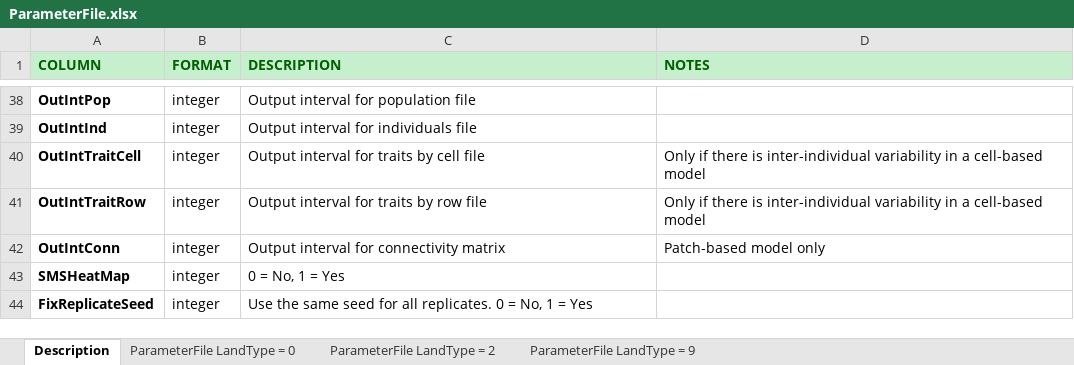
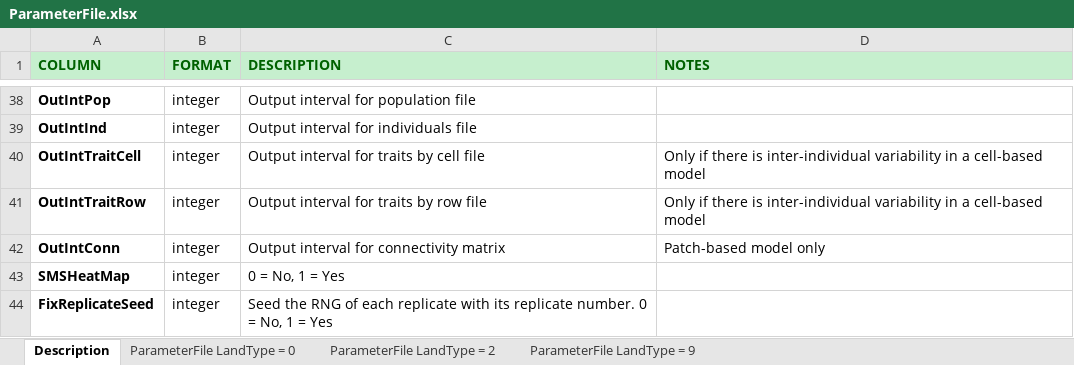
Before and after one commit to RangeShifter/RangeShifter_batch, an Excel workbook: doc/Manual/Batchmode/ParameterFile.xlsx, sheet Description, drawn as a sheet; only a part is shown, gaps mark what is left out; values as stored, in another font and other column widths than the file's, no borders; the diff names each change by its address in the sheet, - before the commit and + after, or states it on an @@ line.

Commit message:
fix description of fixReplicateSeed

```diff
--- a/doc/Manual/Batchmode/ParameterFile.xlsx (sheet Description)
+++ b/doc/Manual/Batchmode/ParameterFile.xlsx (sheet Description)
-C44 (DESCRIPTION): Use the same seed for all replicates. 0 =…
+C44 (DESCRIPTION): Seed the RNG of each replicate with its replicate number. 0 =…
```
